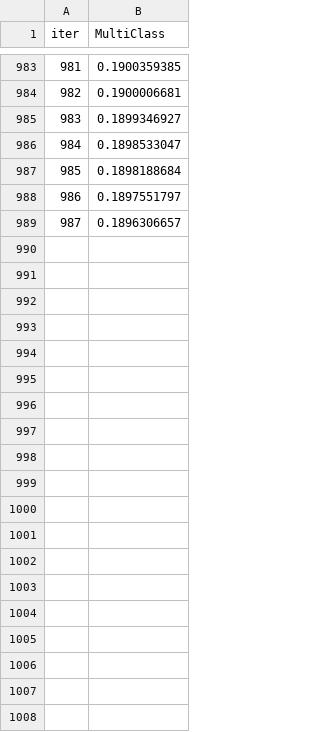
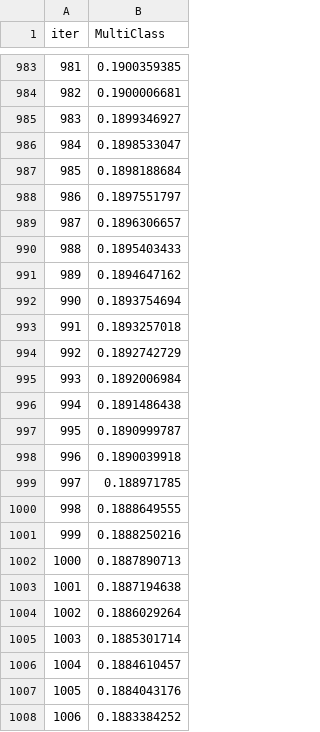
Before and after one commit to chaen243/AI, a TSV file: catboost_info/learn_error.tsv, drawn as a sheet; only a part is shown, gaps mark what is left out; the diff covers the shown part only; the diff names each change by its address in the sheet, - before the commit and + after, or states it on an @@ line.

```diff
--- a/catboost_info/learn_error.tsv
+++ b/catboost_info/learn_error.tsv
+row 990: 988 | 0.1895403433
+row 991: 989 | 0.1894647162
+row 992: 990 | 0.1893754694
+row 993: 991 | 0.1893257018
+row 994: 992 | 0.1892742729
+row 995: 993 | 0.1892006984
+row 996: 994 | 0.1891486438
+row 997: 995 | 0.1890999787
+row 998: 996 | 0.1890039918
+row 999: 997 | 0.188971785
+row 1000: 998 | 0.1888649555
+row 1001: 999 | 0.1888250216
+row 1002: 1000 | 0.1887890713
+row 1003: 1001 | 0.1887194638
+row 1004: 1002 | 0.1886029264
+row 1005: 1003 | 0.1885301714
+row 1006: 1004 | 0.1884610457
+row 1007: 1005 | 0.1884043176
+row 1008: 1006 | 0.1883384252
```
Also changed, not shown: 53 added rows elsewhere in this file, catboost_info/test_error.tsv, catboost_info/time_left.tsv, 3 other files.
